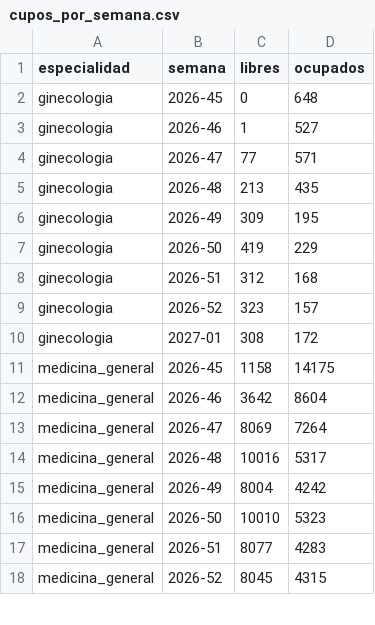
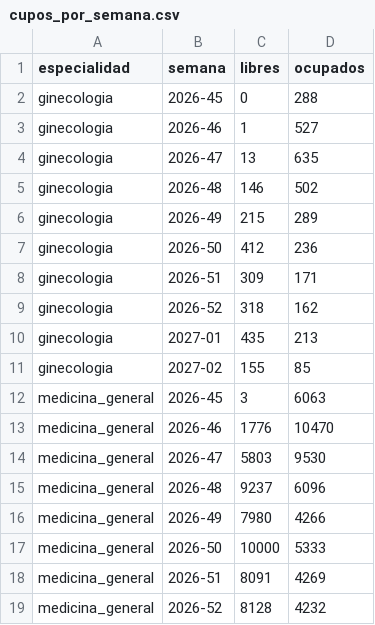
Before and after one commit to andres0angel/magnol-ia, a CSV file: datos/sinteticos/cupos_por_semana.csv, drawn as a sheet; only a part is shown; the diff covers the shown part only.

```diff
--- a/datos/sinteticos/cupos_por_semana.csv
+++ b/datos/sinteticos/cupos_por_semana.csv
@@ -1,18 +1,19 @@
 especialidad,semana,libres,ocupados
-ginecologia,2026-45,0,648
+ginecologia,2026-45,0,288
 ginecologia,2026-46,1,527
-ginecologia,2026-47,77,571
-ginecologia,2026-48,213,435
-ginecologia,2026-49,309,195
-ginecologia,2026-50,419,229
-ginecologia,2026-51,312,168
-ginecologia,2026-52,323,157
-ginecologia,2027-01,308,172
-medicina_general,2026-45,1158,14175
-medicina_general,2026-46,3642,8604
-medicina_general,2026-47,8069,7264
-medicina_general,2026-48,10016,5317
-medicina_general,2026-49,8004,4242
-medicina_general,2026-50,10010,5323
-medicina_general,2026-51,8077,4283
-medicina_general,2026-52,8045,4315
+ginecologia,2026-47,13,635
+ginecologia,2026-48,146,502
+ginecologia,2026-49,215,289
+ginecologia,2026-50,412,236
+ginecologia,2026-51,309,171
+ginecologia,2026-52,318,162
+ginecologia,2027-01,435,213
+ginecologia,2027-02,155,85
+medicina_general,2026-45,3,6063
+medicina_general,2026-46,1776,10470
+medicina_general,2026-47,5803,9530
+medicina_general,2026-48,9237,6096
+medicina_general,2026-49,7980,4266
+medicina_general,2026-50,10000,5333
+medicina_general,2026-51,8091,4269
+medicina_general,2026-52,8128,4232
```
Also changed, not shown: 6 added rows and 78 edited cells elsewhere in this file, datos/pruebas/frases_adultos_mayores.csv, datos/sinteticos/citas.csv, 8 other files.
